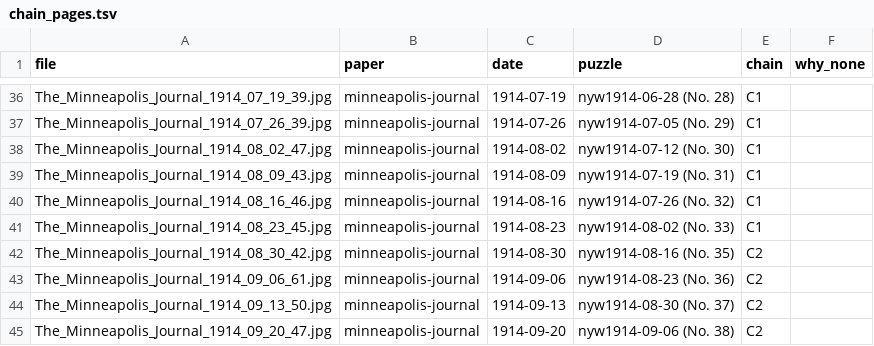
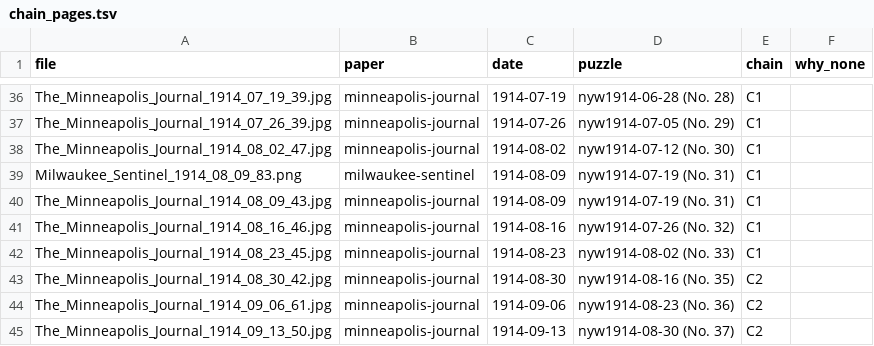
Before and after one commit to EveryPuzzleProject/newyorkworld, a TSV file: chain_pages.tsv, drawn as a sheet; only a part is shown, gaps mark what is left out; the shorter side is filled out with more unchanged rows; the diff names each change by its address in the sheet, - before the commit and + after, or states it on an @@ line.

```diff
--- a/chain_pages.tsv
+++ b/chain_pages.tsv
+row 39: Milwaukee_Sentinel_1914_08_09_83.png | milwaukee-sentinel | 1914-08-09 | nyw1914-07-19 (No. 31) | C1
```
Also changed, not shown: gaps.tsv, printings.tsv, 2 other files.
